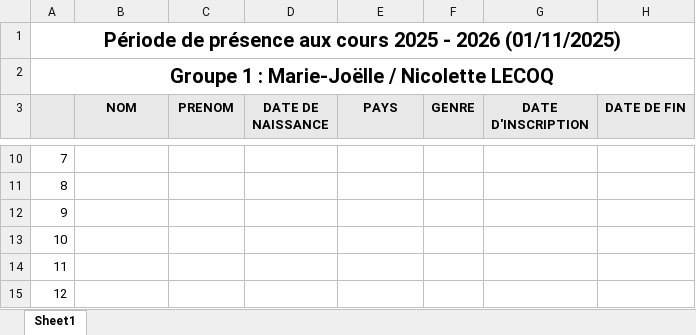
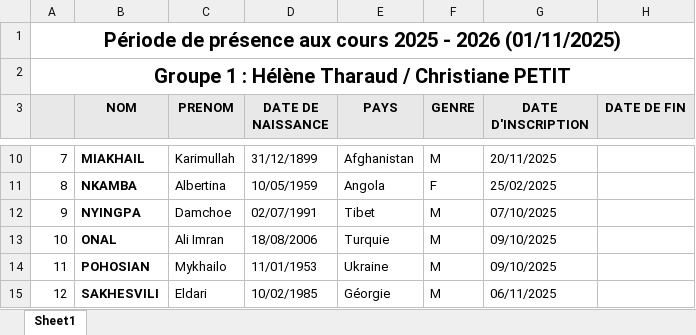
Before and after one commit to yves-22/ASTI, an Excel workbook: liste groupe 1.xlsx, sheet Sheet1, drawn as a sheet; only a part is shown, gaps mark what is left out; values as stored, in another font and other column widths than the file's, no borders; the diff covers the shown part only; the diff names each change by its address in the sheet, - before the commit and + after, or states it on an @@ line.

```diff
--- a/liste groupe 1.xlsx (sheet Sheet1)
+++ b/liste groupe 1.xlsx (sheet Sheet1)
-A2: Groupe 1 : Marie-Joëlle / Nicolette LECOQ
+A2: Groupe 1 : Hélène Tharaud / Christiane PETIT
-B10 (NOM): (empty)
+B10 (NOM): MIAKHAIL
-C10 (PRENOM): (empty)
+C10 (PRENOM): Karimullah
-D10 (DATE DE NAISSANCE): (empty)
+D10 (DATE DE NAISSANCE): 31/12/1899
-E10 (PAYS): (empty)
+E10 (PAYS): Afghanistan
-F10 (GENRE): (empty)
+F10 (GENRE): M
-G10 (DATE D'INSCRIPTION): (empty)
+G10 (DATE D'INSCRIPTION): 20/11/2025
-B11 (NOM): (empty)
+B11 (NOM): NKAMBA
-C11 (PRENOM): (empty)
+C11 (PRENOM): Albertina
-D11 (DATE DE NAISSANCE): (empty)
+D11 (DATE DE NAISSANCE): 10/05/1959
-E11 (PAYS): (empty)
+E11 (PAYS): Angola
-F11 (GENRE): (empty)
+F11 (GENRE): F
-G11 (DATE D'INSCRIPTION): (empty)
+G11 (DATE D'INSCRIPTION): 25/02/2025
-B12 (NOM): (empty)
+B12 (NOM): NYINGPA
-C12 (PRENOM): (empty)
+C12 (PRENOM): Damchoe
-D12 (DATE DE NAISSANCE): (empty)
+D12 (DATE DE NAISSANCE): 02/07/1991
-E12 (PAYS): (empty)
+E12 (PAYS): Tibet
-F12:F15 (GENRE): (empty)
+F12:F15 (GENRE): M
-G12 (DATE D'INSCRIPTION): (empty)
+G12 (DATE D'INSCRIPTION): 07/10/2025
-B13 (NOM): (empty)
+B13 (NOM): ONAL
-C13 (PRENOM): (empty)
+C13 (PRENOM): Ali Imran
-D13 (DATE DE NAISSANCE): (empty)
+D13 (DATE DE NAISSANCE): 18/08/2006
-E13 (PAYS): (empty)
+E13 (PAYS): Turquie
-G13:G14 (DATE D'INSCRIPTION): (empty)
+G13:G14 (DATE D'INSCRIPTION): 09/10/2025
-B14 (NOM): (empty)
+B14 (NOM): POHOSIAN
-C14 (PRENOM): (empty)
+C14 (PRENOM): Mykhailo
-D14 (DATE DE NAISSANCE): (empty)
+D14 (DATE DE NAISSANCE): 11/01/1953
-E14 (PAYS): (empty)
+E14 (PAYS): Ukraine
-B15 (NOM): (empty)
+B15 (NOM): SAKHESVILI
-C15 (PRENOM): (empty)
+C15 (PRENOM): Eldari
-D15 (DATE DE NAISSANCE): (empty)
+D15 (DATE DE NAISSANCE): 10/02/1985
-E15 (PAYS): (empty)
+E15 (PAYS): Géorgie
-G15 (DATE D'INSCRIPTION): (empty)
+G15 (DATE D'INSCRIPTION): 06/11/2025
```
Also changed, not shown: 51 edited cells elsewhere in this sheet, liste groupe 2.xlsx, liste groupe 3.xlsx, 13 other files.
